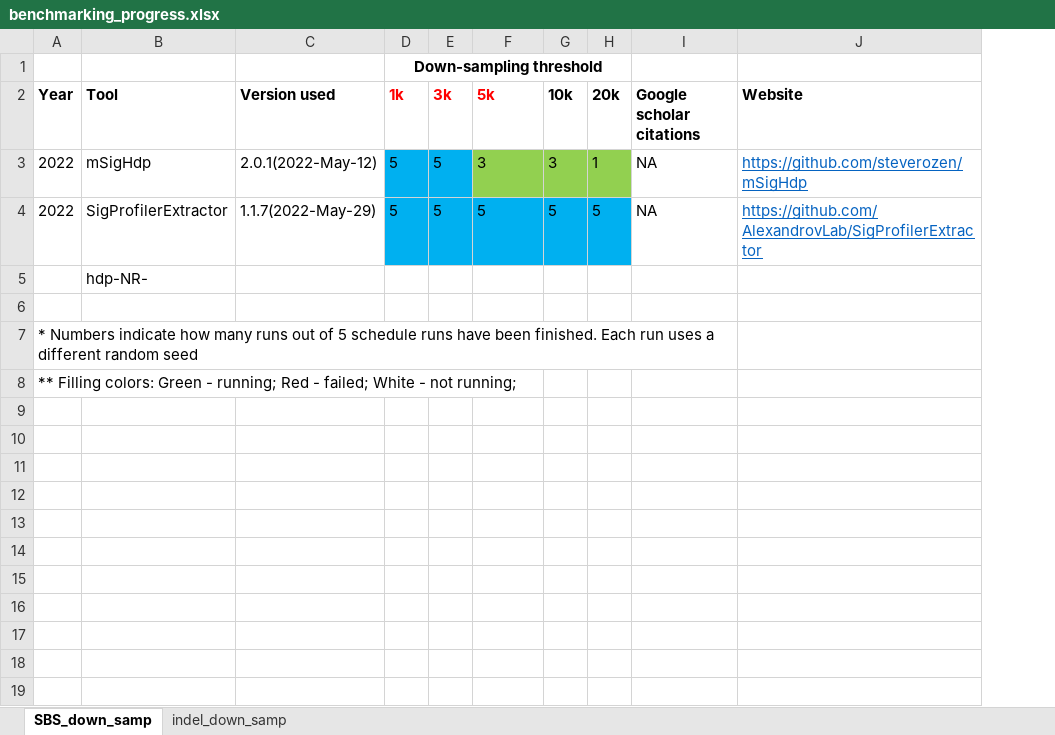
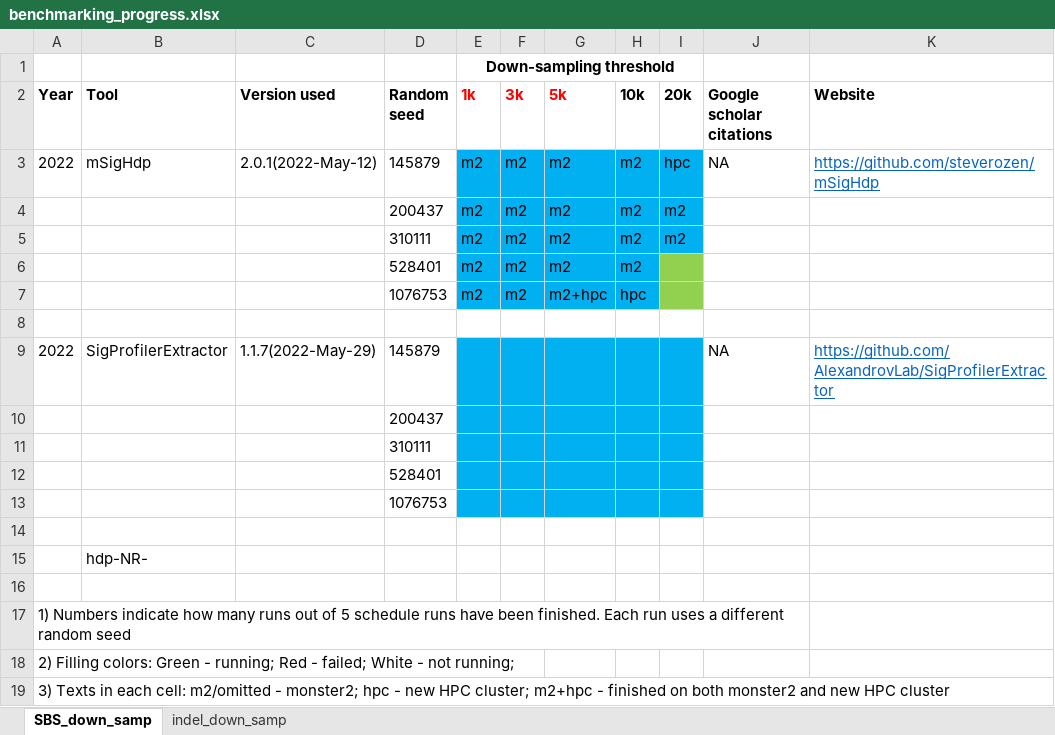
Before and after one commit to steverozen/mSigHdp_paper_sup_files_x1, an Excel workbook: benchmarking_progress.xlsx, sheet SBS_down_samp, drawn as a sheet; only a part is shown; values as stored, in another font and other column widths than the file's, no borders; addresses are those after the commit; rows hold the shown columns only; the diff names each change by its address in the sheet, - before the commit and + after, or states it on an @@ line.

Commit message:
Updated benchmarking progress

```diff
--- a/benchmarking_progress.xlsx (sheet SBS_down_samp)
+++ b/benchmarking_progress.xlsx (sheet SBS_down_samp)
+column D (Random seed), row 3: 145879; row 9: 145879
-E3 (1k): 5
+E3 (1k): m2
-F3 (3k): 5
+F3 (3k): m2
-G3 (5k): 3
+G3 (5k): m2
-G3:I3 fill: #92D050
+G3:I3 fill: #00B0F0
-H3 (10k): 3
+H3 (10k): m2
-I3 (20k): 1
+I3 (20k): hpc
+row 4:  |  |  | 200437 | m2 | m2 | m2 | m2 | m2
+row 5:  |  |  | 310111 | m2 | m2 | m2 | m2 | m2
+row 6:  |  |  | 528401 | m2 | m2 | m2 | m2
+row 7:  |  |  | 1076753 | m2 | m2 | m2+hpc | hpc
+row 8: (empty)
-E9 (1k): 5
+E9 (1k): (empty)
-F9 (3k): 5
+F9 (3k): (empty)
-G9 (5k): 5
+G9 (5k): (empty)
-H9 (10k): 5
+H9 (10k): (empty)
-I9 (20k): 5
+I9 (20k): (empty)
+row 10:  |  |  | 200437
+row 11:  |  |  | 310111
+row 12:  |  |  | 528401
+row 13:  |  |  | 1076753
+row 14: (empty)
-A17 (Year): * Numbers indicate…
+A17 (Year): 1) Numbers indicate…
-A18 (Year): ** Filling colors:…
+A18 (Year): 2) Filling colors:…
+row 19: 3) Texts in each cell: m2/omitted - monster2; hpc - new HPC cluster; m2+hpc - finished on both monster2 and new HPC cluster
```
Also changed, not shown: sheet indel_down_samp.
